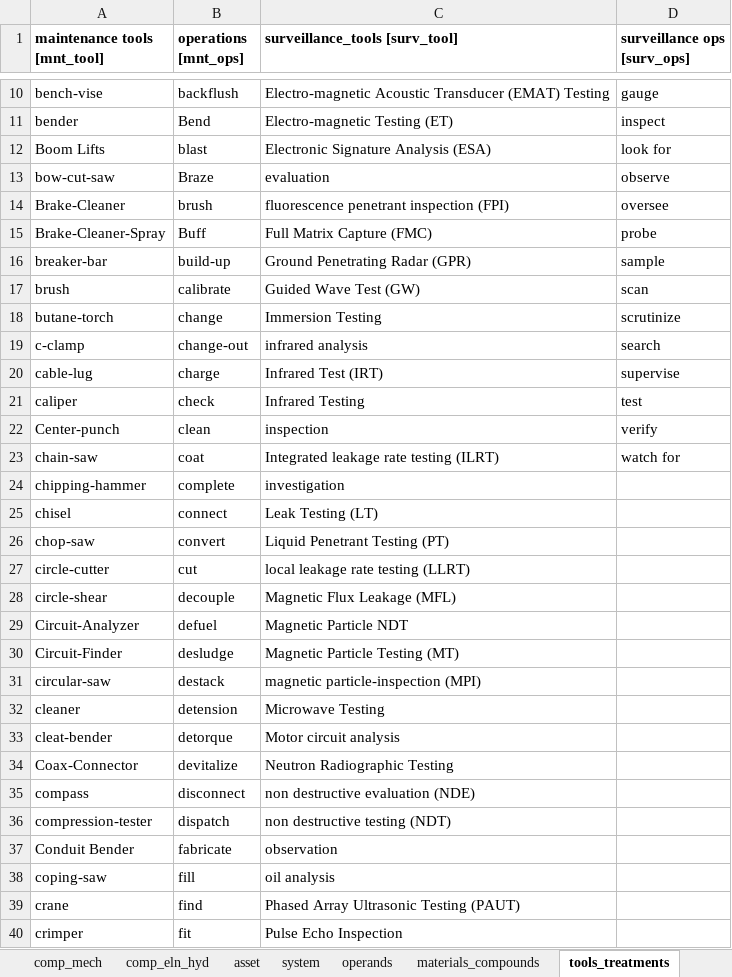
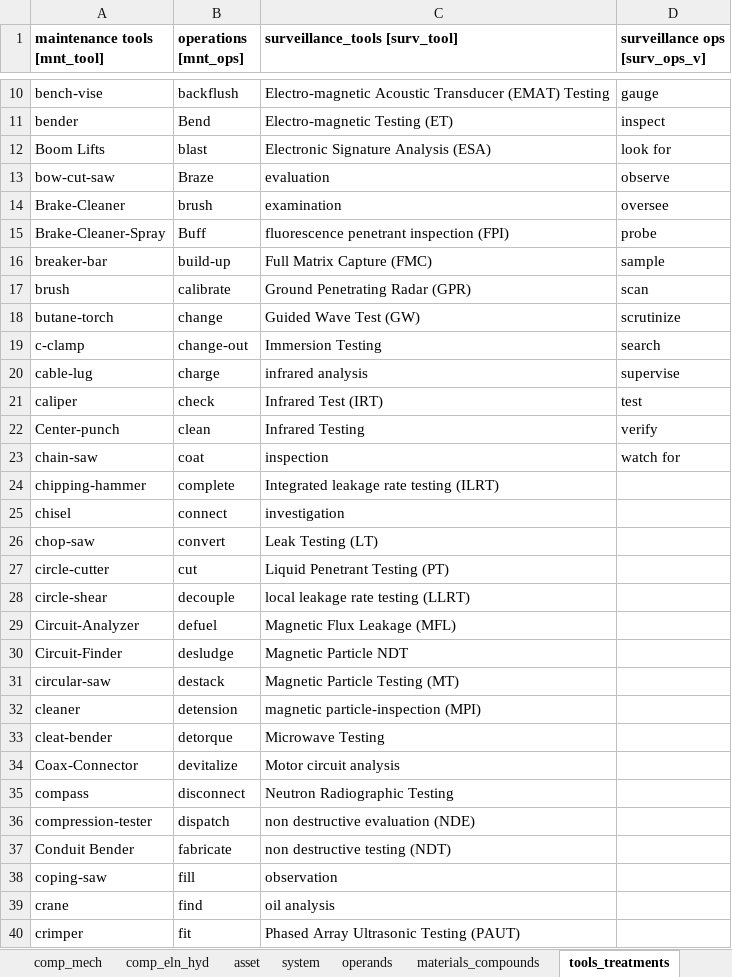
Before and after one commit to idaholab/DACKAR, an Excel workbook: data/tag_keywords_lists.xlsx, sheet tools_treatments, drawn as a sheet; only a part is shown, gaps mark what is left out; values as stored, in another font and other column widths than the file's, no borders; the diff covers the shown part only; the diff names each change by its address in the sheet, - before the commit and + after, or states it on an @@ line.

Commit message:
updated list 2

```diff
--- a/data/tag_keywords_lists.xlsx (sheet tools_treatments)
+++ b/data/tag_keywords_lists.xlsx (sheet tools_treatments)
-D1: surveillance ops [surv_ops]
+D1: surveillance ops [surv_ops_v]
-C14 (surveillance_tools [surv_tool]): fluorescence penetrant inspection (FPI)
+C14 (surveillance_tools [surv_tool]): examination
-C15 (surveillance_tools [surv_tool]): Full Matrix Capture (FMC)
+C15 (surveillance_tools [surv_tool]): fluorescence penetrant inspection (FPI)
-C16 (surveillance_tools [surv_tool]): Ground Penetrating Radar (GPR)
+C16 (surveillance_tools [surv_tool]): Full Matrix Capture (FMC)
-C17 (surveillance_tools [surv_tool]): Guided Wave Test (GW)
+C17 (surveillance_tools [surv_tool]): Ground Penetrating Radar (GPR)
-C18 (surveillance_tools [surv_tool]): Immersion Testing
+C18 (surveillance_tools [surv_tool]): Guided Wave Test (GW)
-C19 (surveillance_tools [surv_tool]): infrared analysis
+C19 (surveillance_tools [surv_tool]): Immersion Testing
-C20 (surveillance_tools [surv_tool]): Infrared Test (IRT)
+C20 (surveillance_tools [surv_tool]): infrared analysis
-C21 (surveillance_tools [surv_tool]): Infrared Testing
+C21 (surveillance_tools [surv_tool]): Infrared Test (IRT)
-C22 (surveillance_tools [surv_tool]): inspection
+C22 (surveillance_tools [surv_tool]): Infrared Testing
-C23 (surveillance_tools [surv_tool]): Integrated leakage rate testing (ILRT)
+C23 (surveillance_tools [surv_tool]): inspection
-C24 (surveillance_tools [surv_tool]): investigation
+C24 (surveillance_tools [surv_tool]): Integrated leakage rate testing (ILRT)
-C25 (surveillance_tools [surv_tool]): Leak Testing (LT)
+C25 (surveillance_tools [surv_tool]): investigation
-C26 (surveillance_tools [surv_tool]): Liquid Penetrant Testing (PT)
+C26 (surveillance_tools [surv_tool]): Leak Testing (LT)
-C27 (surveillance_tools [surv_tool]): local leakage rate testing (LLRT)
+C27 (surveillance_tools [surv_tool]): Liquid Penetrant Testing (PT)
-C28 (surveillance_tools [surv_tool]): Magnetic Flux Leakage (MFL)
+C28 (surveillance_tools [surv_tool]): local leakage rate testing (LLRT)
-C29 (surveillance_tools [surv_tool]): Magnetic Particle NDT
+C29 (surveillance_tools [surv_tool]): Magnetic Flux Leakage (MFL)
-C30 (surveillance_tools [surv_tool]): Magnetic Particle Testing (MT)
+C30 (surveillance_tools [surv_tool]): Magnetic Particle NDT
-C31 (surveillance_tools [surv_tool]): magnetic particle-inspection (MPI)
+C31 (surveillance_tools [surv_tool]): Magnetic Particle Testing (MT)
-C32 (surveillance_tools [surv_tool]): Microwave Testing
+C32 (surveillance_tools [surv_tool]): magnetic particle-inspection (MPI)
-C33 (surveillance_tools [surv_tool]): Motor circuit analysis
+C33 (surveillance_tools [surv_tool]): Microwave Testing
-C34 (surveillance_tools [surv_tool]): Neutron Radiographic Testing
+C34 (surveillance_tools [surv_tool]): Motor circuit analysis
-C35 (surveillance_tools [surv_tool]): non destructive evaluation (NDE)
+C35 (surveillance_tools [surv_tool]): Neutron Radiographic Testing
-C36 (surveillance_tools [surv_tool]): non destructive testing (NDT)
+C36 (surveillance_tools [surv_tool]): non destructive evaluation (NDE)
-C37 (surveillance_tools [surv_tool]): observation
+C37 (surveillance_tools [surv_tool]): non destructive testing (NDT)
-C38 (surveillance_tools [surv_tool]): oil analysis
+C38 (surveillance_tools [surv_tool]): observation
-C39 (surveillance_tools [surv_tool]): Phased Array Ultrasonic Testing (PAUT)
+C39 (surveillance_tools [surv_tool]): oil analysis
-C40 (surveillance_tools [surv_tool]): Pulse Echo Inspection
+C40 (surveillance_tools [surv_tool]): Phased Array Ultrasonic Testing (PAUT)
```
Also changed, not shown: 2 added rows and 29 edited cells elsewhere in this sheet.
